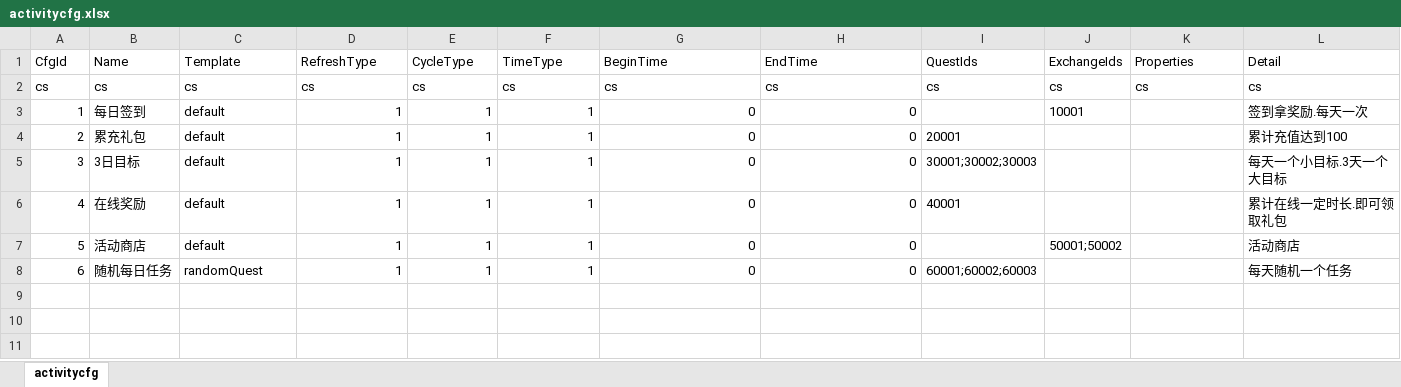
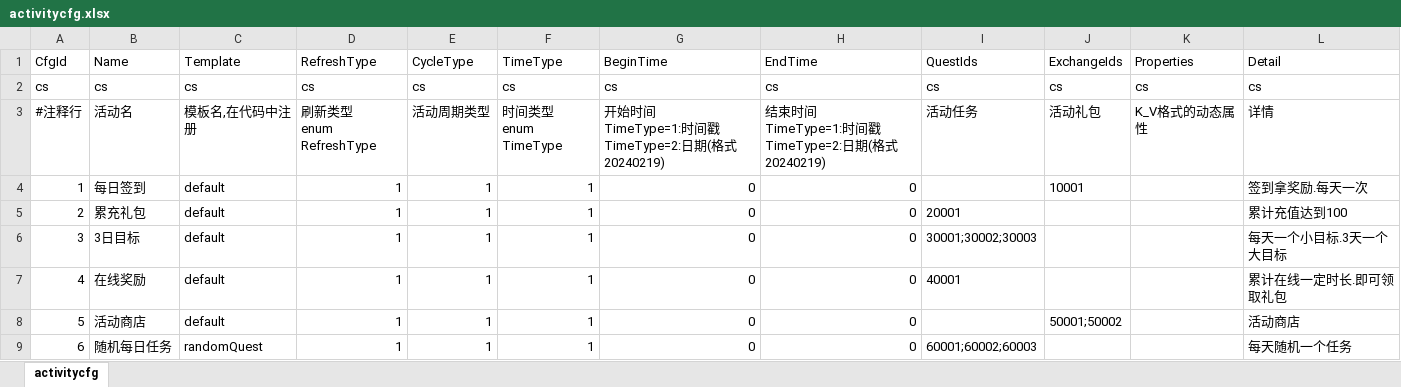
Before and after one commit to fish-tennis/gserver, an Excel workbook: excel/activitycfg.xlsx, sheet activitycfg, drawn as a sheet; values as stored, in another font and other column widths than the file's, no borders; ↵ is a line break in a cell; the diff names each change by its address in the sheet, - before the commit and + after, or states it on an @@ line.

```diff
--- a/excel/activitycfg.xlsx (sheet activitycfg)
+++ b/excel/activitycfg.xlsx (sheet activitycfg)
+row 3: #注释行 | 活动名 | 模板名,在代码中注册 | 刷新类型 ↵ enum RefreshType | 活动周期类型 | 时间类型 ↵ enum TimeType | 开始时间 ↵ TimeType=1:时间戳 ↵ TimeType=2:日期(格式20240219) | 结束时间 ↵ TimeType=1:时间戳 ↵ TimeType=2:日期(格式20240219) | 活动任务 | 活动礼包 | K_V格式的动态属性 | 详情
```
Also changed, not shown: excel/condition_template.xlsx, excel/exchange.xlsx, 7 other files.
